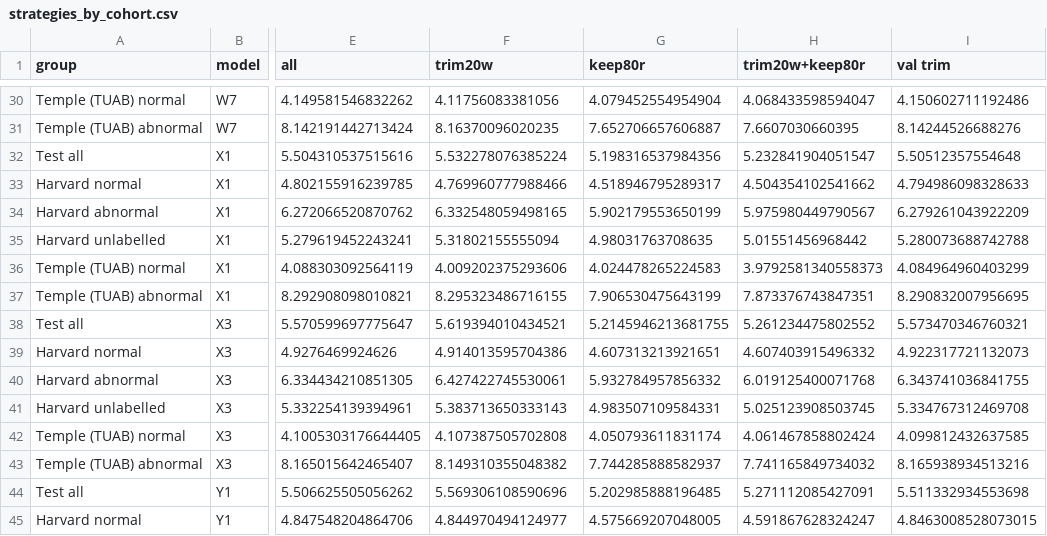
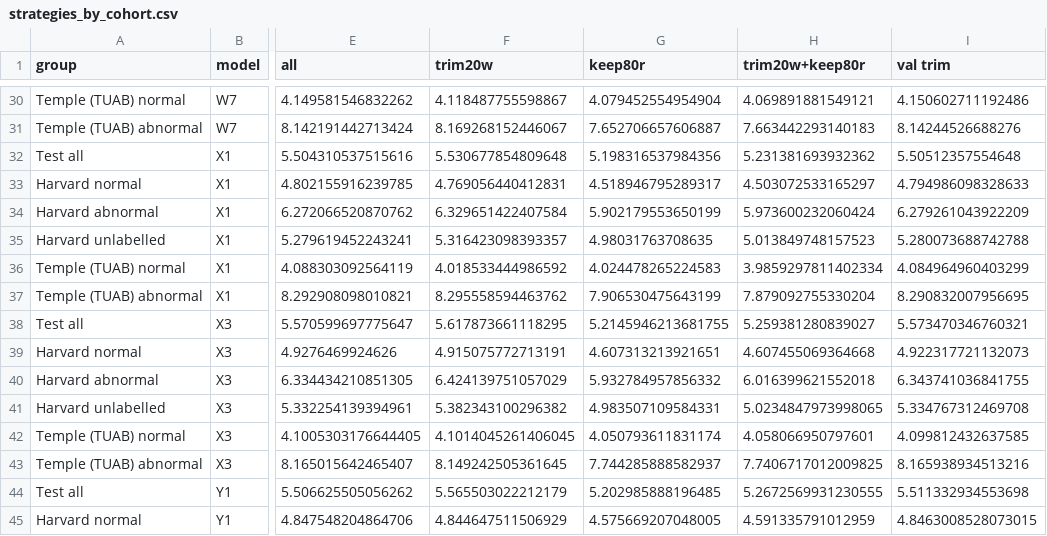
Before and after one commit to Neuro-Clalit/LaBraM, a CSV file: docs/data/external_eval/strategies_by_cohort.csv, drawn as a sheet; only a part is shown, gaps mark what is left out; the diff covers the shown part only; the diff names each change by its address in the sheet, - before the commit and + after, or states it on an @@ line.

```diff
--- a/docs/data/external_eval/strategies_by_cohort.csv
+++ b/docs/data/external_eval/strategies_by_cohort.csv
-F30 (trim20w): 4.11756083381056
+F30 (trim20w): 4.118487755598867
-H30 (trim20w+keep80r): 4.068433598594047
+H30 (trim20w+keep80r): 4.069891881549121
-F31 (trim20w): 8.16370096020235
+F31 (trim20w): 8.169268152446067
-H31 (trim20w+keep80r): 7.6607030660395
+H31 (trim20w+keep80r): 7.663442293140183
-F32 (trim20w): 5.532278076385224
+F32 (trim20w): 5.530677854809648
-H32 (trim20w+keep80r): 5.232841904051547
+H32 (trim20w+keep80r): 5.231381693932362
-F33 (trim20w): 4.769960777988466
+F33 (trim20w): 4.769056440412831
-H33 (trim20w+keep80r): 4.504354102541662
+H33 (trim20w+keep80r): 4.503072533165297
-F34 (trim20w): 6.332548059498165
+F34 (trim20w): 6.329651422407584
-H34 (trim20w+keep80r): 5.975980449790567
+H34 (trim20w+keep80r): 5.973600232060424
-F35 (trim20w): 5.31802155555094
+F35 (trim20w): 5.316423098393357
-H35 (trim20w+keep80r): 5.01551456968442
+H35 (trim20w+keep80r): 5.013849748157523
-F36 (trim20w): 4.009202375293606
+F36 (trim20w): 4.018533444986592
-H36 (trim20w+keep80r): 3.9792581340558373
+H36 (trim20w+keep80r): 3.9859297811402334
-F37 (trim20w): 8.295323486716155
+F37 (trim20w): 8.295558594463762
-H37 (trim20w+keep80r): 7.873376743847351
+H37 (trim20w+keep80r): 7.879092755330204
-F38 (trim20w): 5.619394010434521
+F38 (trim20w): 5.617873661118295
-H38 (trim20w+keep80r): 5.261234475802552
+H38 (trim20w+keep80r): 5.259381280839027
-F39 (trim20w): 4.914013595704386
+F39 (trim20w): 4.915075772713191
-H39 (trim20w+keep80r): 4.607403915496332
+H39 (trim20w+keep80r): 4.607455069364668
-F40 (trim20w): 6.427422745530061
+F40 (trim20w): 6.424139751057029
-H40 (trim20w+keep80r): 6.019125400071768
+H40 (trim20w+keep80r): 6.016399621552018
-F41 (trim20w): 5.383713650333143
+F41 (trim20w): 5.382343100296382
-H41 (trim20w+keep80r): 5.025123908503745
+H41 (trim20w+keep80r): 5.0234847973998065
-F42 (trim20w): 4.107387505702808
+F42 (trim20w): 4.1014045261406045
-H42 (trim20w+keep80r): 4.061467858802424
+H42 (trim20w+keep80r): 4.058066950797601
-F43 (trim20w): 8.149310355048382
+F43 (trim20w): 8.149242505361645
-H43 (trim20w+keep80r): 7.741165849734032
+H43 (trim20w+keep80r): 7.7406717012009825
-F44 (trim20w): 5.569306108590696
+F44 (trim20w): 5.565503022212179
-H44 (trim20w+keep80r): 5.271112085427091
+H44 (trim20w+keep80r): 5.2672569931230555
-F45 (trim20w): 4.844970494124977
+F45 (trim20w): 4.844647511506929
-H45 (trim20w+keep80r): 4.591867628324247
+H45 (trim20w+keep80r): 4.591335791012959
```
Also changed, not shown: 76 edited cells elsewhere in this file, docs/data/external_eval/tech_report/window_trimming.csv, 12 other files.
